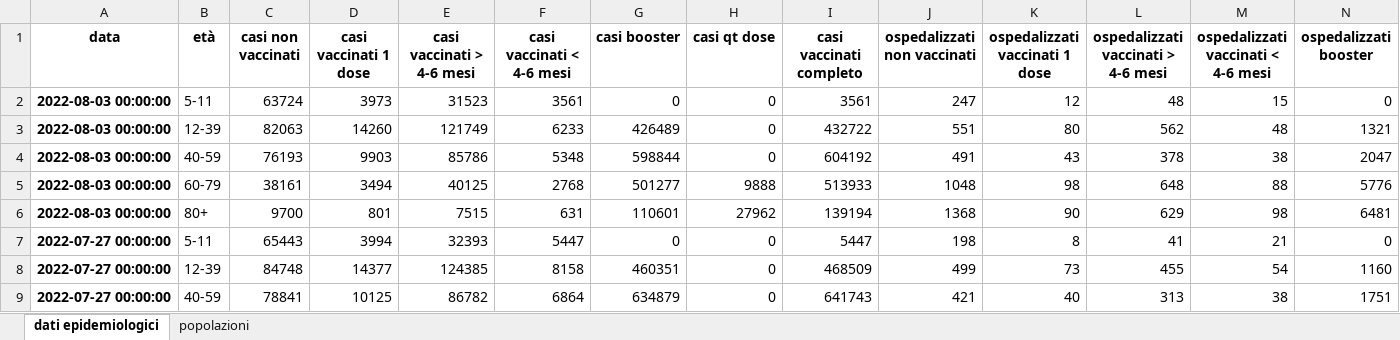
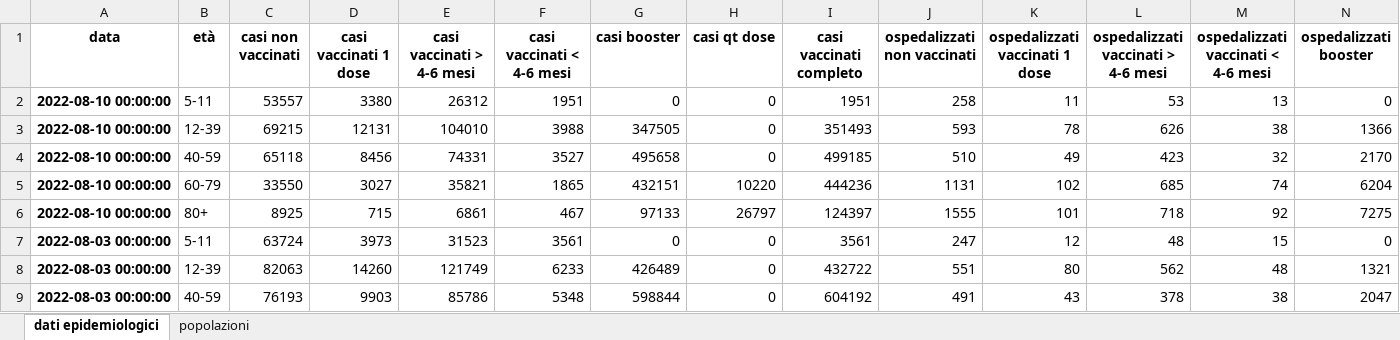
Before and after one commit to apalladi/covid_vaccini_monitoraggio, an Excel workbook: dati/dati_ISS_età.xlsx, sheet dati epidemiologici, drawn as a sheet; only a part is shown; the shorter side is filled out with more unchanged rows; values as stored, in another font and other column widths than the file's, no borders; rows hold the shown columns only; the diff names each change by its address in the sheet, - before the commit and + after, or states it on an @@ line.

```diff
--- a/dati/dati_ISS_età.xlsx (sheet dati epidemiologici)
+++ b/dati/dati_ISS_età.xlsx (sheet dati epidemiologici)
+row 2: 2022-08-10 00:00:00 | 5-11 | 53557 | 3380 | 26312 | 1951 | 0 | 0 | 1951 | 258 | 11 | 53 | 13 | 0
+row 3: 2022-08-10 00:00:00 | 12-39 | 69215 | 12131 | 104010 | 3988 | 347505 | 0 | 351493 | 593 | 78 | 626 | 38 | 1366
+row 4: 2022-08-10 00:00:00 | 40-59 | 65118 | 8456 | 74331 | 3527 | 495658 | 0 | 499185 | 510 | 49 | 423 | 32 | 2170
+row 5: 2022-08-10 00:00:00 | 60-79 | 33550 | 3027 | 35821 | 1865 | 432151 | 10220 | 444236 | 1131 | 102 | 685 | 74 | 6204
+row 6: 2022-08-10 00:00:00 | 80+ | 8925 | 715 | 6861 | 467 | 97133 | 26797 | 124397 | 1555 | 101 | 718 | 92 | 7275
```
Also changed, not shown: sheet popolazioni, dati/dati_ISS_complessivi.xlsx, 21 other files.
